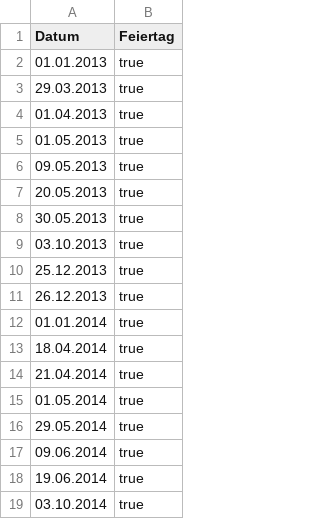
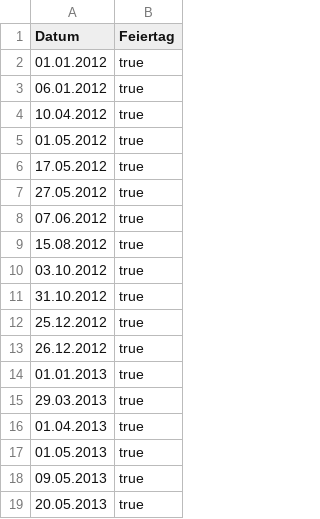
Before and after one commit to snw7/OC1-team-1, a CSV file: data/original/FeiertageSH.csv, drawn as a sheet; only a part is shown; the shorter side is filled out with more unchanged rows.

Commit message:
Ergänzt um das Jahr 2012

```diff
--- a/data/original/FeiertageSH.csv
+++ b/data/original/FeiertageSH.csv
@@ -1,2 +1,14 @@
 Datum,Feiertag
+01.01.2012,true
+06.01.2012,true
+10.04.2012,true
+01.05.2012,true
+17.05.2012,true
+27.05.2012,true
+07.06.2012,true
+15.08.2012,true
+03.10.2012,true
+31.10.2012,true
+25.12.2012,true
+26.12.2012,true
 01.01.2013,true
```
